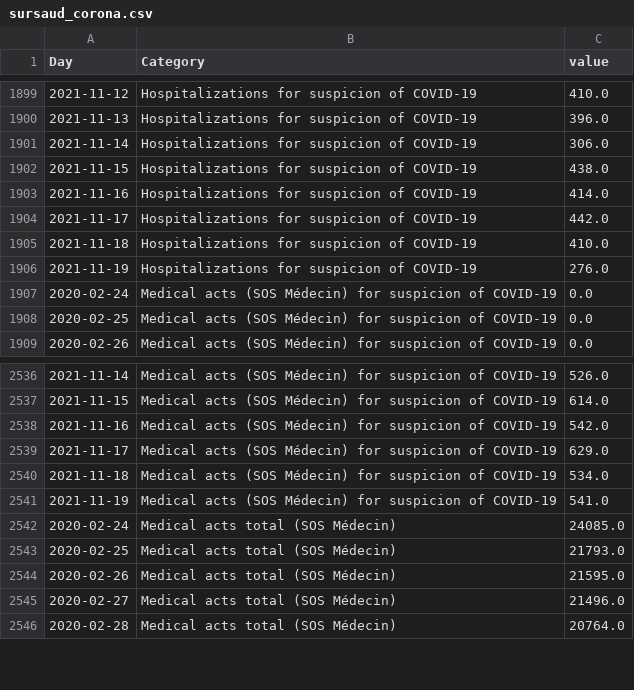
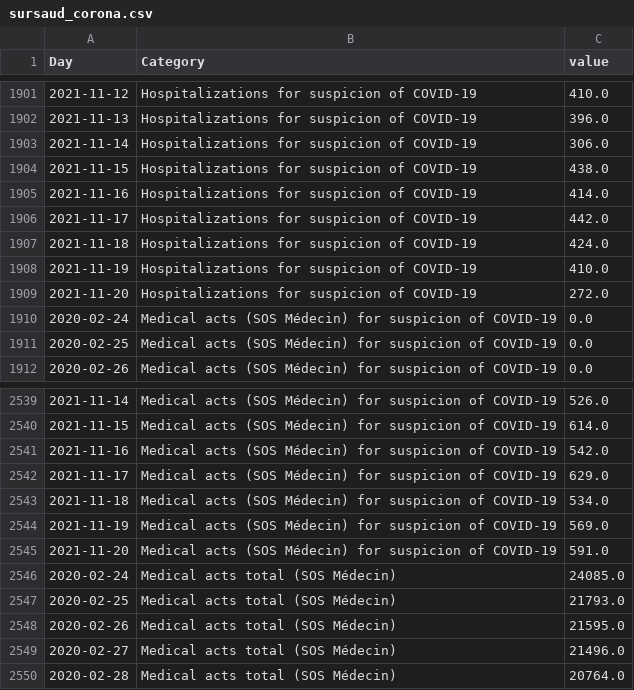
Before and after one commit to louisdecharson/covid-19, a CSV file: sursaud_corona.csv, drawn as a sheet; only a part is shown, gaps mark what is left out; the diff covers the shown part only.

Commit message:
AUTO - Add data.gouv.fr COVID data from SOS Medecins - 2021-11-22 01h11m

```diff
--- a/sursaud_corona.csv
+++ b/sursaud_corona.csv
@@ -1904,4 +1906,5 @@ Day,Category,value
 2021-11-17,Hospitalizations for suspicion of COVID-19,442.0
-2021-11-18,Hospitalizations for suspicion of COVID-19,410.0
-2021-11-19,Hospitalizations for suspicion of COVID-19,276.0
+2021-11-18,Hospitalizations for suspicion of COVID-19,424.0
+2021-11-19,Hospitalizations for suspicion of COVID-19,410.0
+2021-11-20,Hospitalizations for suspicion of COVID-19,272.0
 2020-02-24,Medical acts (SOS Médecin) for suspicion of COVID-19,0.0
@@ -2540,3 +2543,4 @@ Day,Category,value
 2021-11-18,Medical acts (SOS Médecin) for suspicion of COVID-19,534.0
-2021-11-19,Medical acts (SOS Médecin) for suspicion of COVID-19,541.0
+2021-11-19,Medical acts (SOS Médecin) for suspicion of COVID-19,569.0
+2021-11-20,Medical acts (SOS Médecin) for suspicion of COVID-19,591.0
 2020-02-24,Medical acts total (SOS Médecin),24085.0
```
Also changed, not shown: 3 added rows and 12 edited cells elsewhere in this file, 1 other file.
